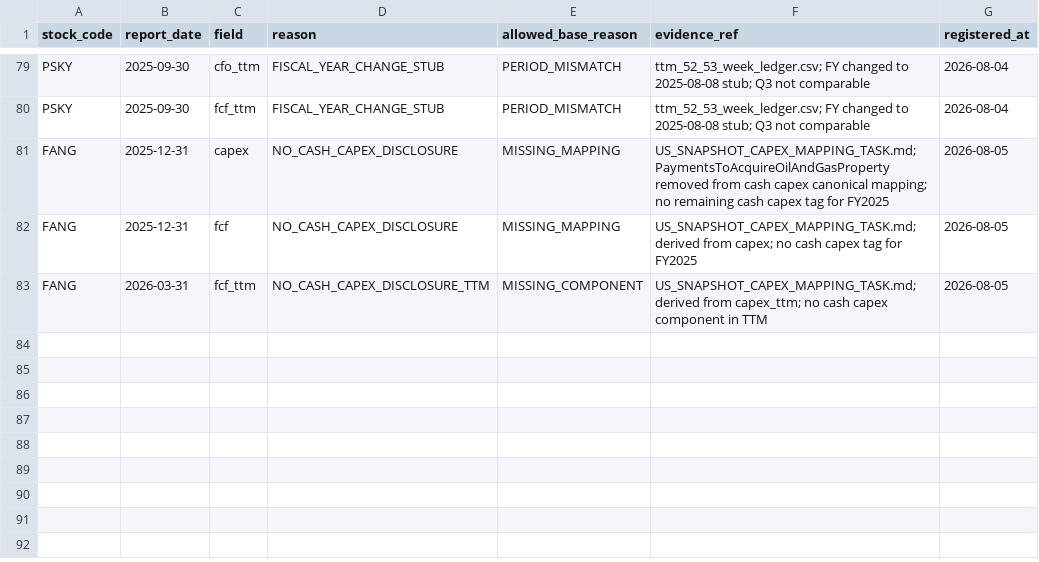
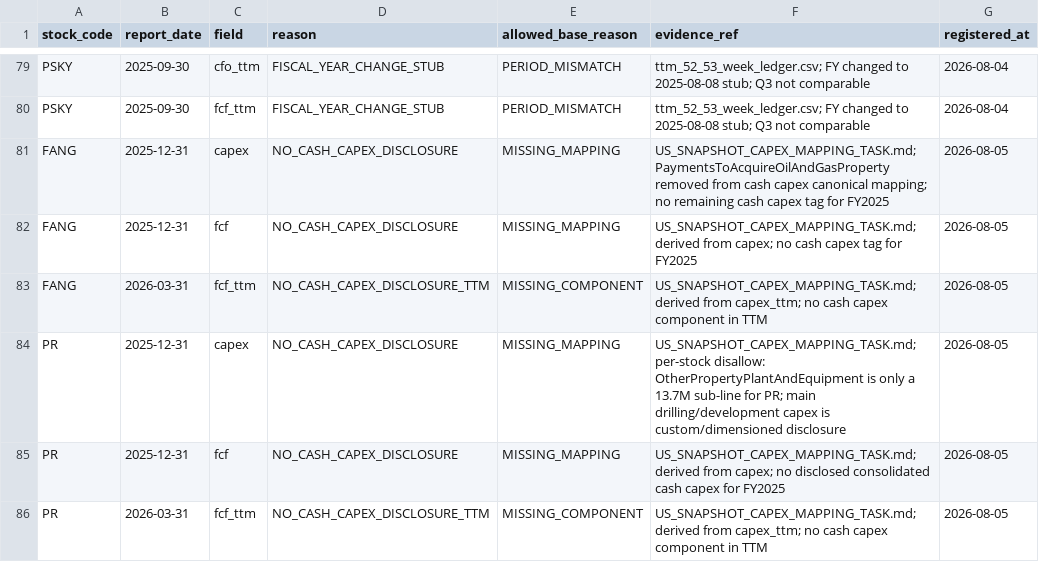
Before and after one commit to harryhhh111/stock-data-system, a CSV file: docs/core/US_PHASE_A_EXCEPTIONS.csv, drawn as a sheet; only a part is shown, gaps mark what is left out; the diff names each change by its address in the sheet, - before the commit and + after, or states it on an @@ line.

Commit message:
fix(selector): PR per-stock disallow for sub-line capex tag
PR 的 PaymentsToAcquireOtherPropertyPlantAndEquipment(13.7M)只是组成子项,
主 drilling/development capex(~19.7 亿)为自定义/带维度披露。按
US_SNAPSHOT_CAPEX_MAPPING_TASK.md §3.1.4,子项不得充当 total cash capex。

- _DISALLOWED_STOCK_FIELD_TAGS: 新增 (stock_code, standard_field, sec_tag)
  级禁用,首个条目 PR + OtherPropertyPlantAndEquipment;同 tag 对
  MAT/VNO/WEC 等仍为合法 total capex(回归测试覆盖)
- PR capex/fcf 保持 NULL,登记 NO_CASH_CAPEX_DISCLOSURE exception
  (annual capex/fcf + fcf_ttm,与 FANG 同型)
- 重跑 projection + compare: UNEXPLAINED/MISSING_MAPPING/PERIOD_MISMATCH/
  MISSING_COMPONENT 全 0,REGISTERED_EXCEPTION=85
- 全量测试 711 passed

```diff
--- a/docs/core/US_PHASE_A_EXCEPTIONS.csv
+++ b/docs/core/US_PHASE_A_EXCEPTIONS.csv
+row 84: PR | 2025-12-31 | capex | NO_CASH_CAPEX_DISCLOSURE | MISSING_MAPPING | US_SNAPSHOT_CAPEX_MAPPING_TASK.md; per-stock disallow: OtherPropertyPlantAndEquipment is only a 13.7M sub-line for PR; main drilling/development capex is custom/dimensioned disclosure | 2026-08-05
+row 85: PR | 2025-12-31 | fcf | NO_CASH_CAPEX_DISCLOSURE | MISSING_MAPPING | US_SNAPSHOT_CAPEX_MAPPING_TASK.md; derived from capex; no disclosed consolidated cash capex for FY2025 | 2026-08-05
+row 86: PR | 2026-03-31 | fcf_ttm | NO_CASH_CAPEX_DISCLOSURE_TTM | MISSING_COMPONENT | US_SNAPSHOT_CAPEX_MAPPING_TASK.md; derived from capex_ttm; no cash capex component in TTM | 2026-08-05
```
Also changed, not shown: 4 other files.
